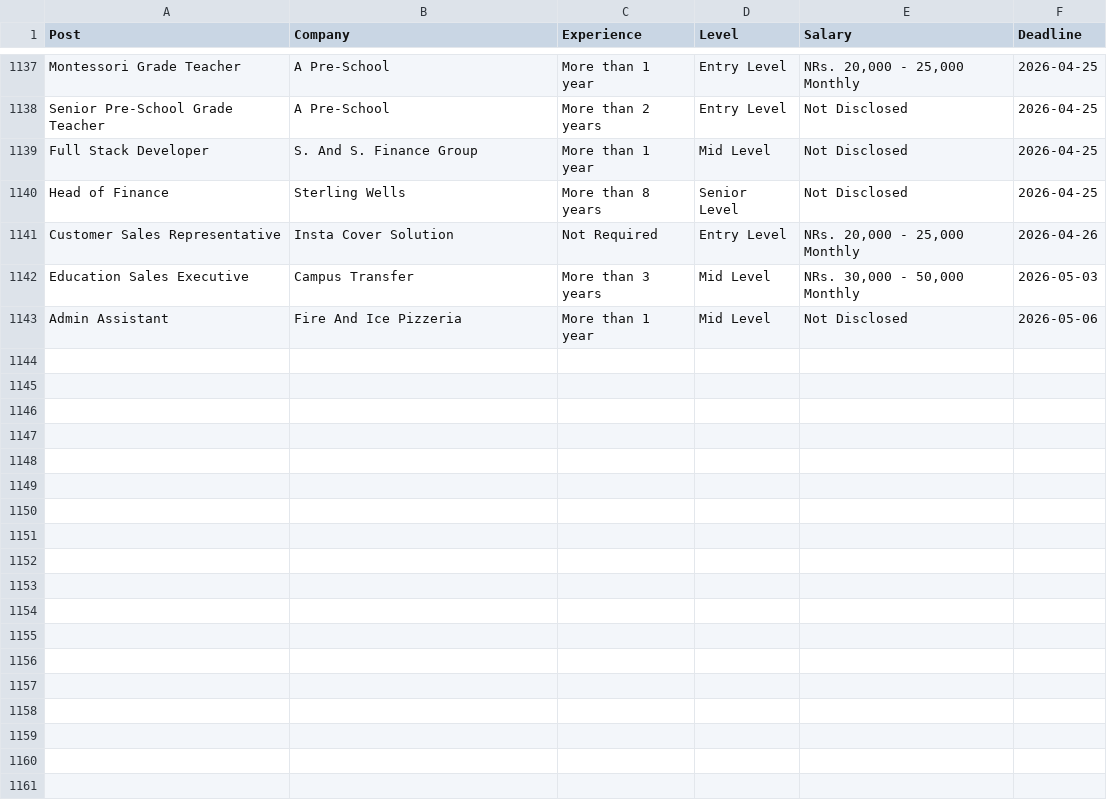
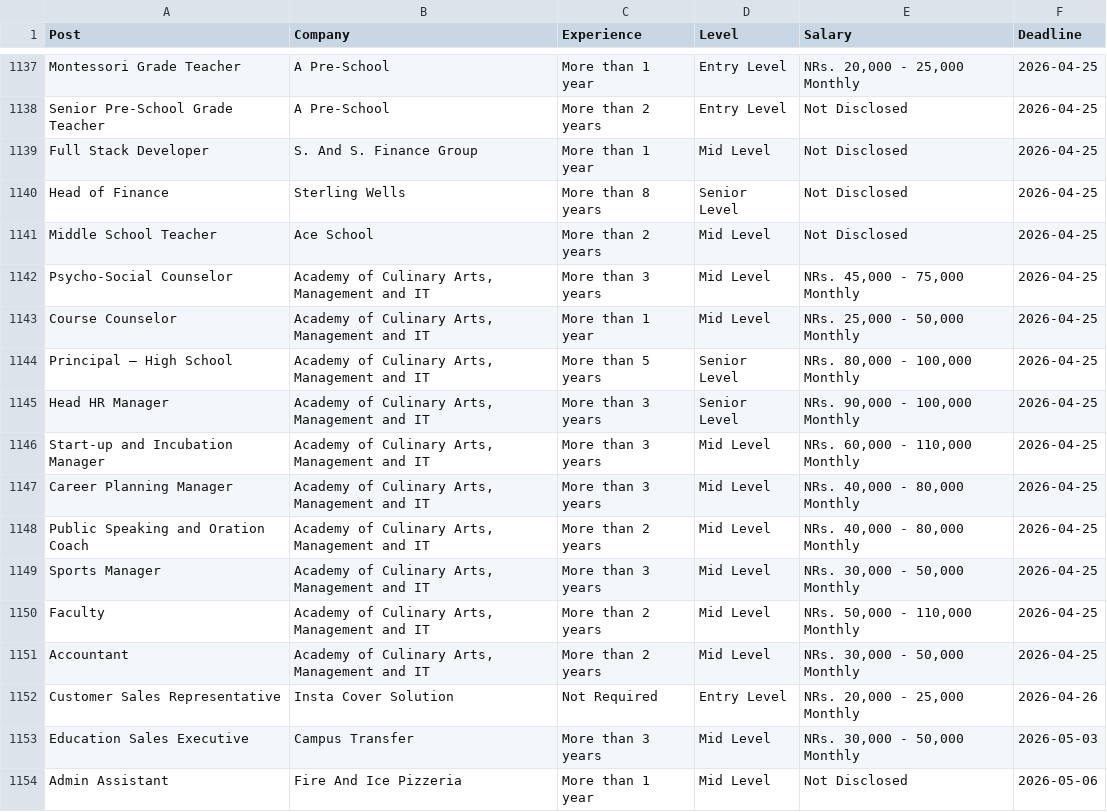
Before and after one commit to dpm24800/top-jobs-scraper, a CSV file: data/by_deadline.csv, drawn as a sheet; only a part is shown, gaps mark what is left out.

```diff
--- a/data/by_deadline.csv
+++ b/data/by_deadline.csv
@@ -1140,2 +1140,13 @@ Full Stack Developer,S. And S. Finance Group,More than 1 year,Mid Level,Not Disc
 Head of Finance,Sterling Wells,More than 8 years,Senior Level,Not Disclosed,2026-04-25
+Middle School Teacher,Ace School,More than 2 years,Mid Level,Not Disclosed,2026-04-25
+Psycho-Social Counselor,"Academy of Culinary Arts, Management and IT",More than 3 years,Mid Level,"NRs. 45,000 - 75,000 Monthly",2026-04-25
+Course Counselor,"Academy of Culinary Arts, Management and IT",More than 1 year,Mid Level,"NRs. 25,000 - 50,000 Monthly",2026-04-25
+Principal – High School,"Academy of Culinary Arts, Management and IT",More than 5 years,Senior Level,"NRs. 80,000 - 100,000 Monthly",2026-04-25
+Head HR Manager,"Academy of Culinary Arts, Management and IT",More than 3 years,Senior Level,"NRs. 90,000 - 100,000 Monthly",2026-04-25
+Start-up and Incubation Manager,"Academy of Culinary Arts, Management and IT",More than 3 years,Mid Level,"NRs. 60,000 - 110,000 Monthly",2026-04-25
+Career Planning Manager,"Academy of Culinary Arts, Management and IT",More than 3 years,Mid Level,"NRs. 40,000 - 80,000 Monthly",2026-04-25
+Public Speaking and Oration Coach,"Academy of Culinary Arts, Management and IT",More than 2 years,Mid Level,"NRs. 40,000 - 80,000 Monthly",2026-04-25
+Sports Manager,"Academy of Culinary Arts, Management and IT",More than 3 years,Mid Level,"NRs. 30,000 - 50,000 Monthly",2026-04-25
+Faculty,"Academy of Culinary Arts, Management and IT",More than 2 years,Mid Level,"NRs. 50,000 - 110,000 Monthly",2026-04-25
+Accountant,"Academy of Culinary Arts, Management and IT",More than 2 years,Mid Level,"NRs. 30,000 - 50,000 Monthly",2026-04-25
 Customer Sales Representative,Insta Cover Solution,Not Required,Entry Level,"NRs. 20,000 - 25,000 Monthly",2026-04-26
```
Also changed, not shown: data/top_jobs.csv.
